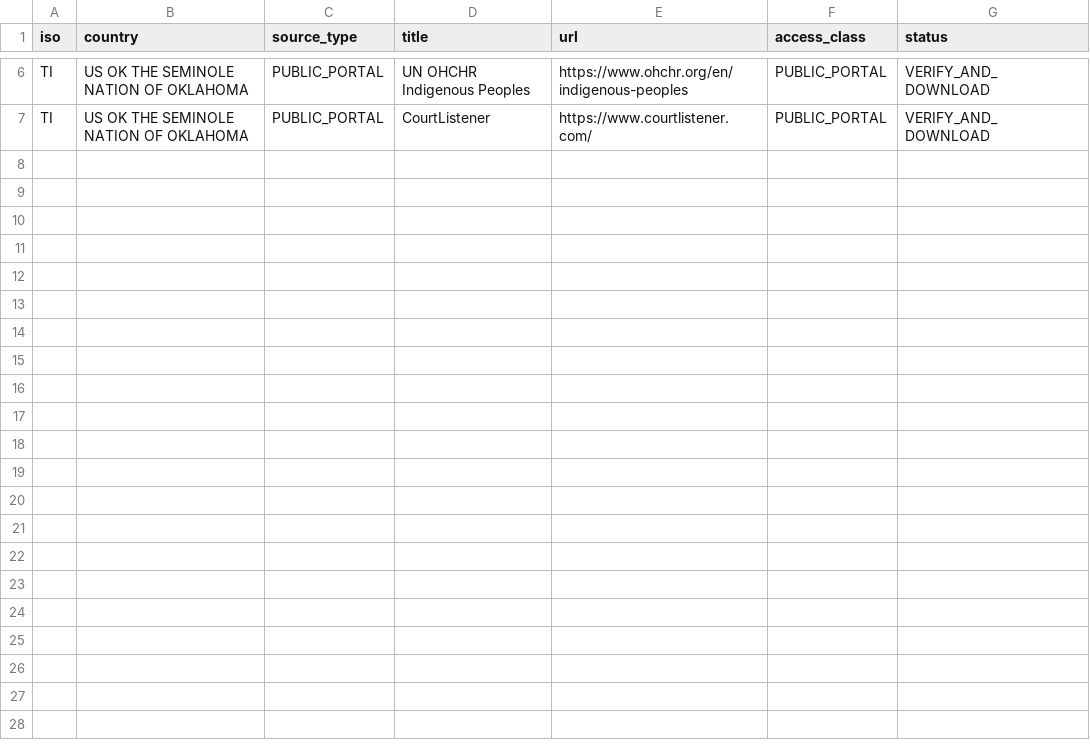
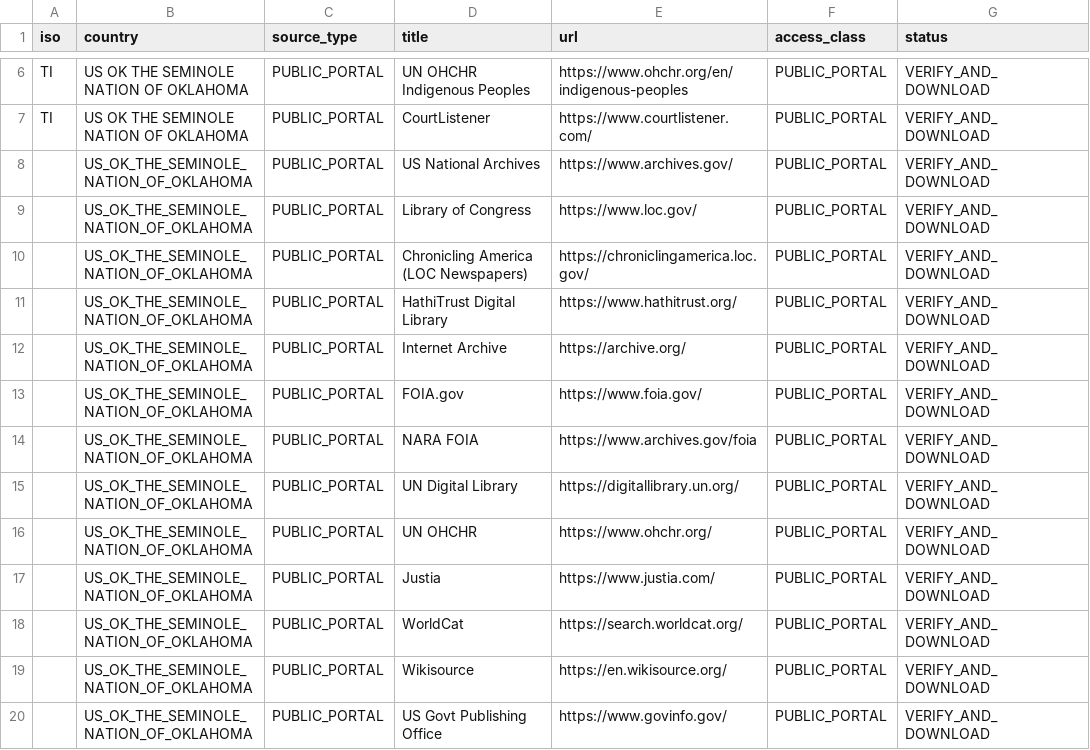
Before and after one commit to GlobalRestitutionAlliance/turtle-island-us-ok-the-seminole-nation-of-oklahoma-master-litigation, a CSV file: 03_Evidentiary_Exhibits/PRIMARY_PUBLIC_SOURCES.csv, drawn as a sheet; only a part is shown, gaps mark what is left out; the diff names each change by its address in the sheet, - before the commit and + after, or states it on an @@ line.

Commit message:
Expand primary public source registries (Batch 2)

```diff
--- a/03_Evidentiary_Exhibits/PRIMARY_PUBLIC_SOURCES.csv
+++ b/03_Evidentiary_Exhibits/PRIMARY_PUBLIC_SOURCES.csv
+row 8:  | US_OK_THE_SEMINOLE_NATION_OF_OKLAHOMA | PUBLIC_PORTAL | US National Archives | https://www.archives.gov/ | PUBLIC_PORTAL | VERIFY_AND_DOWNLOAD
+row 9:  | US_OK_THE_SEMINOLE_NATION_OF_OKLAHOMA | PUBLIC_PORTAL | Library of Congress | https://www.loc.gov/ | PUBLIC_PORTAL | VERIFY_AND_DOWNLOAD
+row 10:  | US_OK_THE_SEMINOLE_NATION_OF_OKLAHOMA | PUBLIC_PORTAL | Chronicling America (LOC Newspapers) | https://chroniclingamerica.loc.gov/ | PUBLIC_PORTAL | VERIFY_AND_DOWNLOAD
+row 11:  | US_OK_THE_SEMINOLE_NATION_OF_OKLAHOMA | PUBLIC_PORTAL | HathiTrust Digital Library | https://www.hathitrust.org/ | PUBLIC_PORTAL | VERIFY_AND_DOWNLOAD
+row 12:  | US_OK_THE_SEMINOLE_NATION_OF_OKLAHOMA | PUBLIC_PORTAL | Internet Archive | https://archive.org/ | PUBLIC_PORTAL | VERIFY_AND_DOWNLOAD
+row 13:  | US_OK_THE_SEMINOLE_NATION_OF_OKLAHOMA | PUBLIC_PORTAL | FOIA.gov | https://www.foia.gov/ | PUBLIC_PORTAL | VERIFY_AND_DOWNLOAD
+row 14:  | US_OK_THE_SEMINOLE_NATION_OF_OKLAHOMA | PUBLIC_PORTAL | NARA FOIA | https://www.archives.gov/foia | PUBLIC_PORTAL | VERIFY_AND_DOWNLOAD
+row 15:  | US_OK_THE_SEMINOLE_NATION_OF_OKLAHOMA | PUBLIC_PORTAL | UN Digital Library | https://digitallibrary.un.org/ | PUBLIC_PORTAL | VERIFY_AND_DOWNLOAD
+row 16:  | US_OK_THE_SEMINOLE_NATION_OF_OKLAHOMA | PUBLIC_PORTAL | UN OHCHR | https://www.ohchr.org/ | PUBLIC_PORTAL | VERIFY_AND_DOWNLOAD
+row 17:  | US_OK_THE_SEMINOLE_NATION_OF_OKLAHOMA | PUBLIC_PORTAL | Justia | https://www.justia.com/ | PUBLIC_PORTAL | VERIFY_AND_DOWNLOAD
+row 18:  | US_OK_THE_SEMINOLE_NATION_OF_OKLAHOMA | PUBLIC_PORTAL | WorldCat | https://search.worldcat.org/ | PUBLIC_PORTAL | VERIFY_AND_DOWNLOAD
+row 19:  | US_OK_THE_SEMINOLE_NATION_OF_OKLAHOMA | PUBLIC_PORTAL | Wikisource | https://en.wikisource.org/ | PUBLIC_PORTAL | VERIFY_AND_DOWNLOAD
+row 20:  | US_OK_THE_SEMINOLE_NATION_OF_OKLAHOMA | PUBLIC_PORTAL | US Govt Publishing Office | https://www.govinfo.gov/ | PUBLIC_PORTAL | VERIFY_AND_DOWNLOAD
```
Also changed, not shown: 2 other files.
